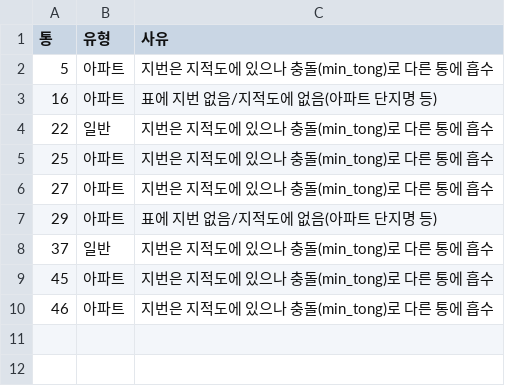
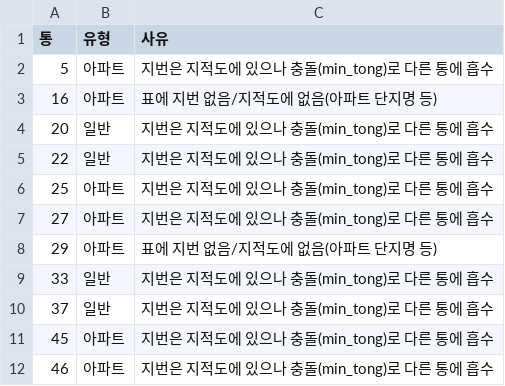
Before and after one commit to Jaemun-Jung/siheung_tongbanmap_v1, a CSV file: out/31150710/report_missing_tong.csv, drawn as a sheet; the diff names each change by its address in the sheet, - before the commit and + after, or states it on an @@ line.

```diff
--- a/out/31150710/report_missing_tong.csv
+++ b/out/31150710/report_missing_tong.csv
+row 4: 20 | 일반 | 지번은 지적도에 있으나 충돌(min_tong)로 다른 통에 흡수
+row 9: 33 | 일반 | 지번은 지적도에 있으나 충돌(min_tong)로 다른 통에 흡수
```
Also changed, not shown: data/apt_jibun_overrides.csv, out/report_review.csv, 2 other files.
